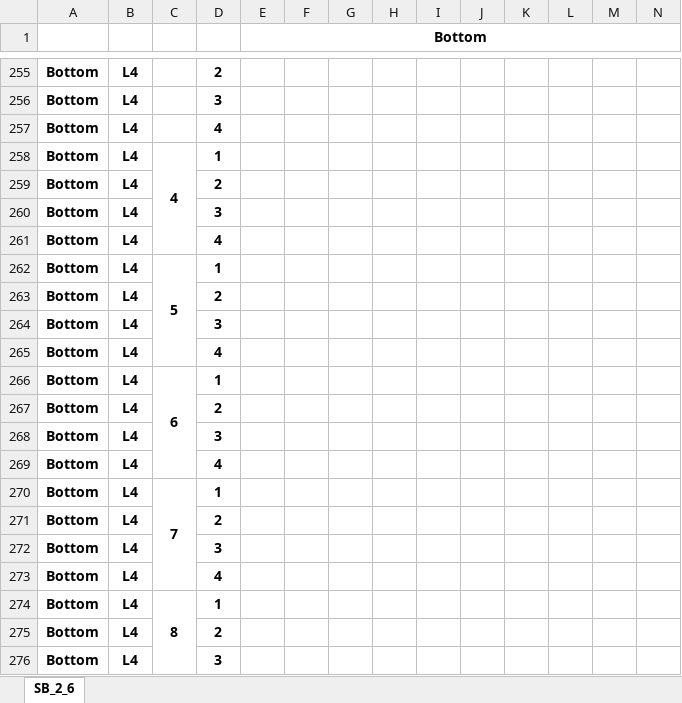
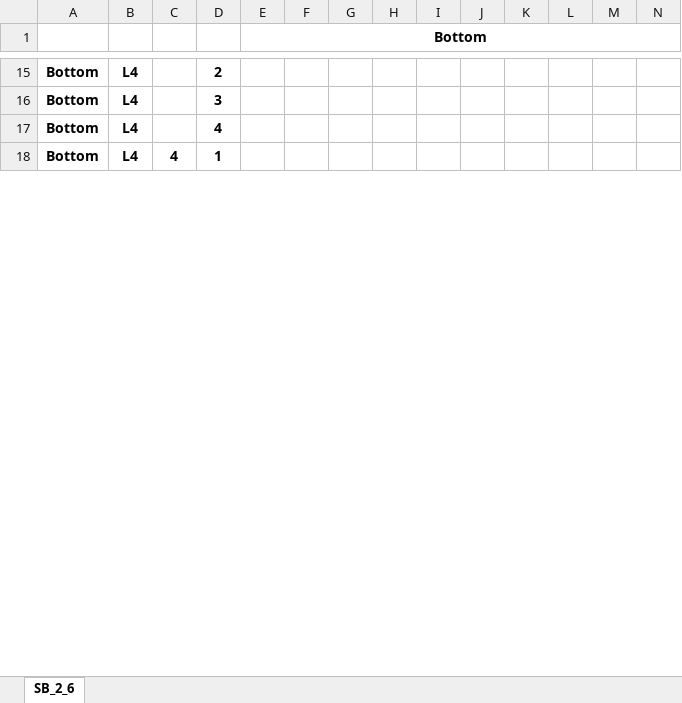
Before and after one commit to ganeshgore/spydrnet-physical, an Excel workbook: examples/OpenFPGA_basic/baseline_l4/switchbox_top.xlsx, sheet SB_2_6, drawn as a sheet; only a part is shown, gaps mark what is left out; values as stored, in another font and other column widths than the file's, no borders; removed rows and columns are numbered as before the commit, all else as after; rows hold the shown columns only; the diff covers the shown part only; the diff names each change by its address in the sheet, - before the commit and + after, or states it on an @@ line.

```diff
--- a/examples/OpenFPGA_basic/baseline_l4/switchbox_top.xlsx (sheet SB_2_6)
+++ b/examples/OpenFPGA_basic/baseline_l4/switchbox_top.xlsx (sheet SB_2_6)
-C258:C261 merged
+C18:C21 merged
-row 259: Bottom | L4 |  | 2
-row 260: Bottom | L4 |  | 3
-row 261: Bottom | L4 |  | 4
-row 262: Bottom | L4 | 5 | 1
-row 263: Bottom | L4 |  | 2
-row 264: Bottom | L4 |  | 3
-row 265: Bottom | L4 |  | 4
-row 266: Bottom | L4 | 6 | 1
-row 267: Bottom | L4 |  | 2
-row 268: Bottom | L4 |  | 3
-row 269: Bottom | L4 |  | 4
-row 270: Bottom | L4 | 7 | 1
-row 271: Bottom | L4 |  | 2
-row 272: Bottom | L4 |  | 3
-row 273: Bottom | L4 |  | 4
-row 274: Bottom | L4 | 8 | 1
-row 275: Bottom | L4 |  | 2
-row 276: Bottom | L4 |  | 3
```
Also changed, not shown: 286 removed rows and 36 edited cells elsewhere in this sheet, examples/OpenFPGA_basic/baseline_l4/switchbox_bottom.xlsx, examples/OpenFPGA_basic/baseline_l4/switchbox_left.xlsx, 2 other files.
